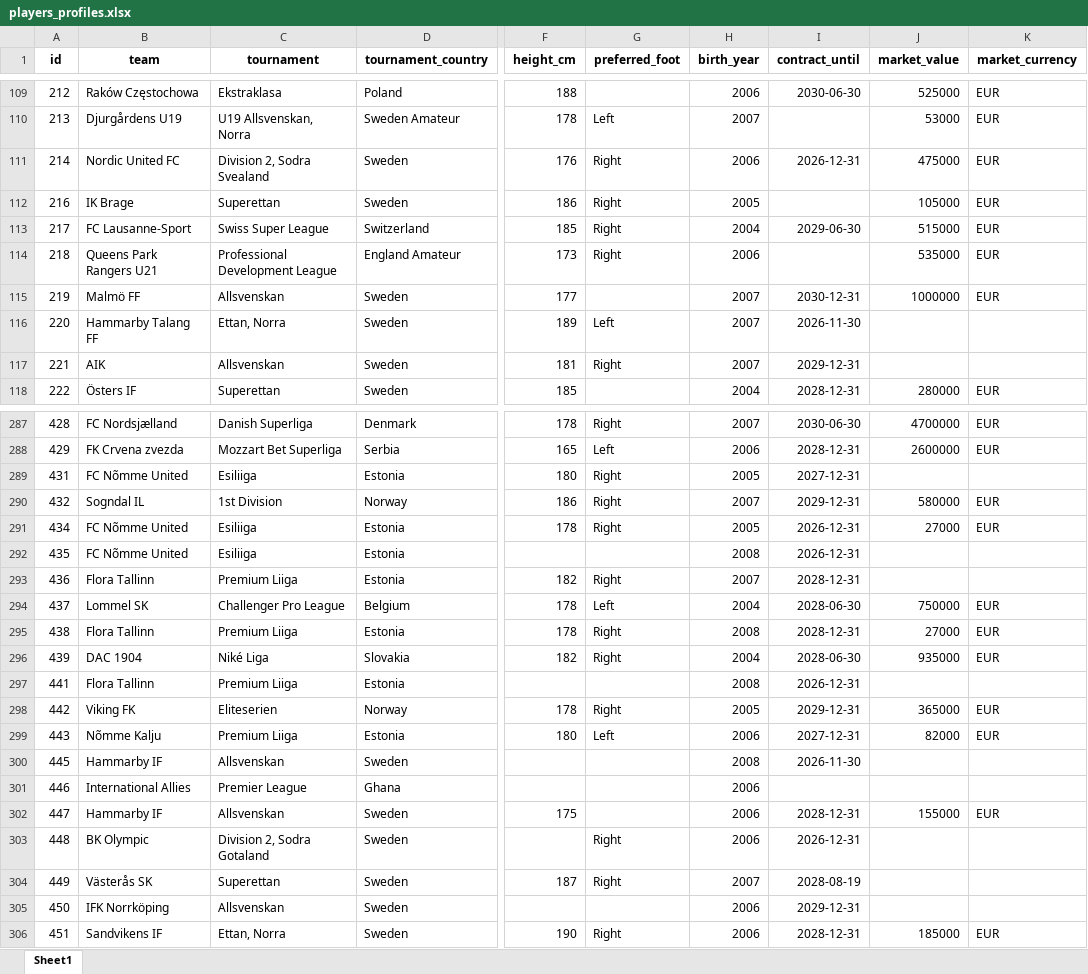
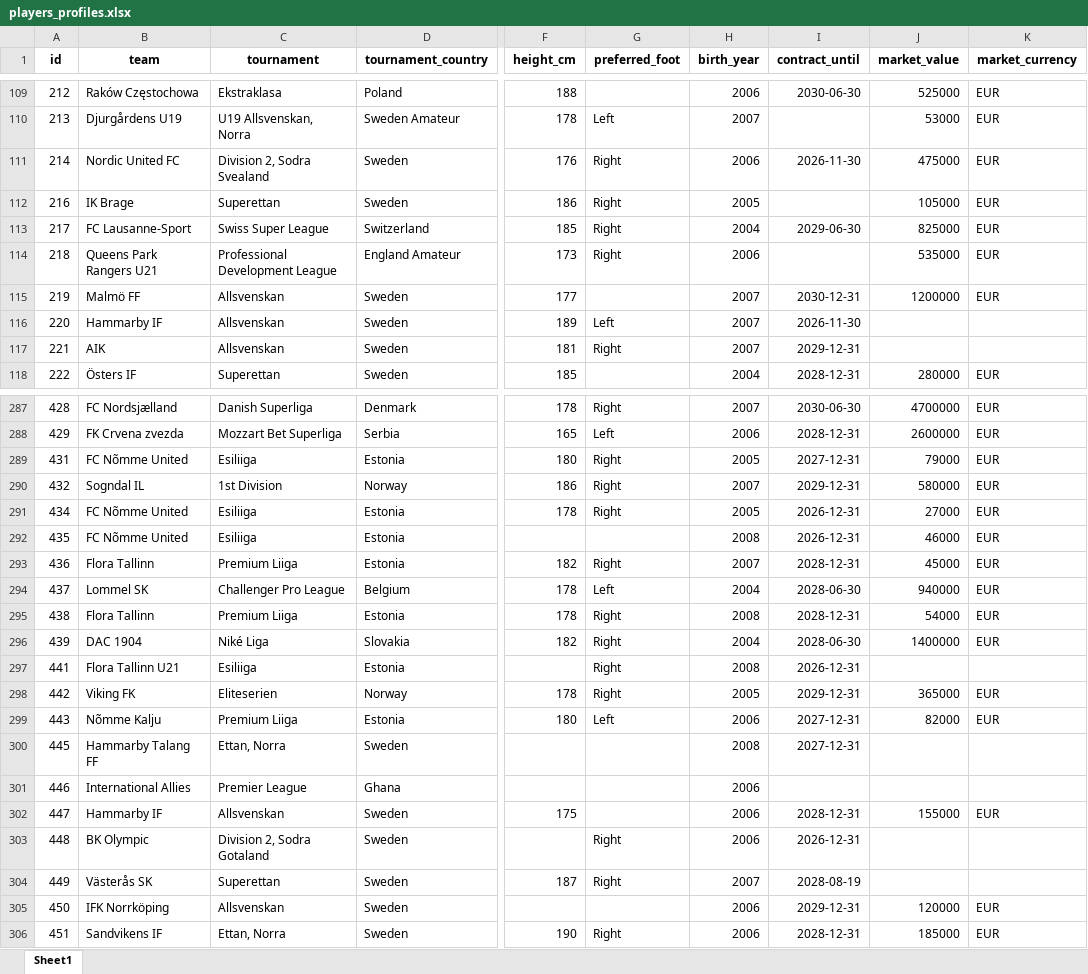
Before and after one commit to PetrMelicharik/fmscoutscz, an Excel workbook: players_profiles.xlsx, sheet Sheet1, drawn as a sheet; only a part is shown, gaps mark what is left out; values as stored, in another font and other column widths than the file's, no borders; the diff covers the shown part only; the diff names each change by its address in the sheet, - before the commit and + after, or states it on an @@ line.

```diff
--- a/players_profiles.xlsx (sheet Sheet1)
+++ b/players_profiles.xlsx (sheet Sheet1)
-I111 (contract_until): 2026-12-31
+I111 (contract_until): 2026-11-30
-J113 (market_value): 515000
+J113 (market_value): 825000
-J115 (market_value): 1000000
+J115 (market_value): 1200000
-B116 (team): Hammarby Talang FF
+B116 (team): Hammarby IF
-C116 (tournament): Ettan, Norra
+C116 (tournament): Allsvenskan
-J289 (market_value): (empty)
+J289 (market_value): 79000
-K289 (market_currency): (empty)
+K289 (market_currency): EUR
-J292 (market_value): (empty)
+J292 (market_value): 46000
-K292:K293 (market_currency): (empty)
+K292:K293 (market_currency): EUR
-J293 (market_value): (empty)
+J293 (market_value): 45000
-J294 (market_value): 750000
+J294 (market_value): 940000
-J295 (market_value): 27000
+J295 (market_value): 54000
-J296 (market_value): 935000
+J296 (market_value): 1400000
-B297 (team): Flora Tallinn
+B297 (team): Flora Tallinn U21
-C297 (tournament): Premium Liiga
+C297 (tournament): Esiliiga
-G297 (preferred_foot): (empty)
+G297 (preferred_foot): Right
-B300 (team): Hammarby IF
+B300 (team): Hammarby Talang FF
-C300 (tournament): Allsvenskan
+C300 (tournament): Ettan, Norra
-I300 (contract_until): 2026-11-30
+I300 (contract_until): 2027-12-31
-J305 (market_value): (empty)
+J305 (market_value): 120000
-K305 (market_currency): (empty)
+K305 (market_currency): EUR
```
Also changed, not shown: 6 added rows and 119 edited cells elsewhere in this sheet, players.xlsx, players_ratings.xlsx, 1 other file.
